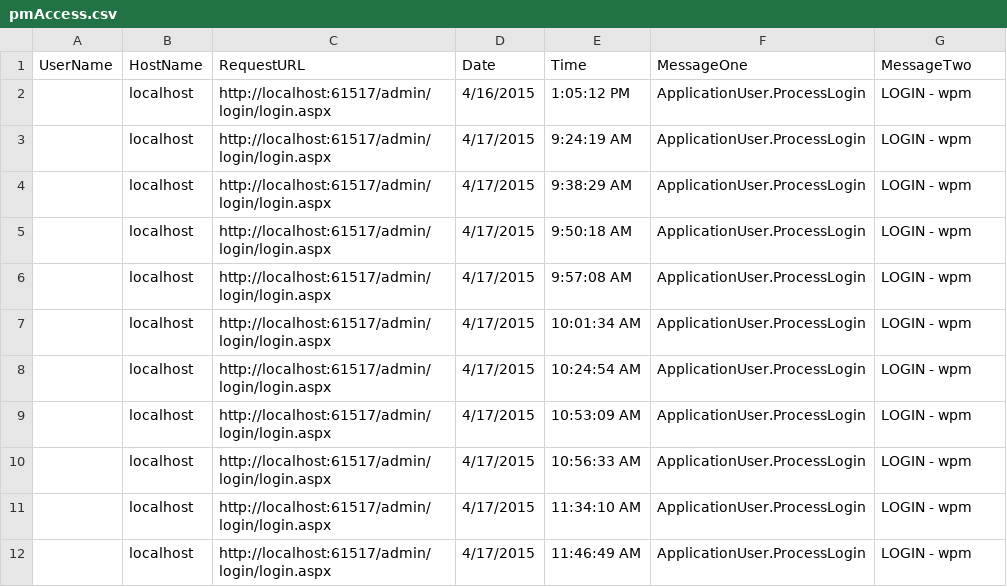
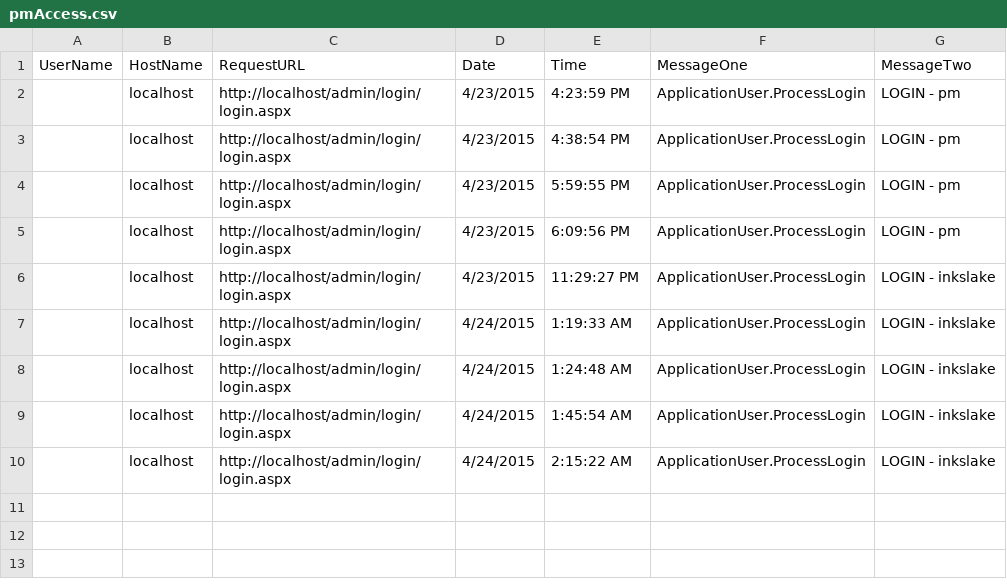
Before and after one commit to markhazleton/WebProjectMechanics, a CSV file: web2010/App_Data/Log/pmAccess.csv, drawn as a sheet.

```diff
--- a/web2010/App_Data/Log/pmAccess.csv
+++ b/web2010/App_Data/Log/pmAccess.csv
@@ -1,12 +1,10 @@
 "UserName","HostName","RequestURL","Date","Time","MessageOne","MessageTwo"
-"","localhost","http://localhost:61517/admin/login/login.aspx","4/16/2015","1:05:12 PM","ApplicationUser.ProcessLogin","LOGIN - wpm"
-"","localhost","http://localhost:61517/admin/login/login.aspx","4/17/2015","9:24:19 AM","ApplicationUser.ProcessLogin","LOGIN - wpm"
-"","localhost","http://localhost:61517/admin/login/login.aspx","4/17/2015","9:38:29 AM","ApplicationUser.ProcessLogin","LOGIN - wpm"
-"","localhost","http://localhost:61517/admin/login/login.aspx","4/17/2015","9:50:18 AM","ApplicationUser.ProcessLogin","LOGIN - wpm"
-"","localhost","http://localhost:61517/admin/login/login.aspx","4/17/2015","9:57:08 AM","ApplicationUser.ProcessLogin","LOGIN - wpm"
-"","localhost","http://localhost:61517/admin/login/login.aspx","4/17/2015","10:01:34 AM","ApplicationUser.ProcessLogin","LOGIN - wpm"
-"","localhost","http://localhost:61517/admin/login/login.aspx","4/17/2015","10:24:54 AM","ApplicationUser.ProcessLogin","LOGIN - wpm"
-"","localhost","http://localhost:61517/admin/login/login.aspx","4/17/2015","10:53:09 AM","ApplicationUser.ProcessLogin","LOGIN - wpm"
-"","localhost","http://localhost:61517/admin/login/login.aspx","4/17/2015","10:56:33 AM","ApplicationUser.ProcessLogin","LOGIN - wpm"
-"","localhost","http://localhost:61517/admin/login/login.aspx","4/17/2015","11:34:10 AM","ApplicationUser.ProcessLogin","LOGIN - wpm"
-"","localhost","http://localhost:61517/admin/login/login.aspx","4/17/2015","11:46:49 AM","ApplicationUser.ProcessLogin","LOGIN - wpm"
+"","localhost","http://localhost/admin/login/login.aspx","4/23/2015","4:23:59 PM","ApplicationUser.ProcessLogin","LOGIN - pm"
+"","localhost","http://localhost/admin/login/login.aspx","4/23/2015","4:38:54 PM","ApplicationUser.ProcessLogin","LOGIN - pm"
+"","localhost","http://localhost/admin/login/login.aspx","4/23/2015","5:59:55 PM","ApplicationUser.ProcessLogin","LOGIN - pm"
+"","localhost","http://localhost/admin/login/login.aspx","4/23/2015","6:09:56 PM","ApplicationUser.ProcessLogin","LOGIN - pm"
+"","localhost","http://localhost/admin/login/login.aspx","4/23/2015","11:29:27 PM","ApplicationUser.ProcessLogin","LOGIN - inkslake"
+"","localhost","http://localhost/admin/login/login.aspx","4/24/2015","1:19:33 AM","ApplicationUser.ProcessLogin","LOGIN - inkslake"
+"","localhost","http://localhost/admin/login/login.aspx","4/24/2015","1:24:48 AM","ApplicationUser.ProcessLogin","LOGIN - inkslake"
+"","localhost","http://localhost/admin/login/login.aspx","4/24/2015","1:45:54 AM","ApplicationUser.ProcessLogin","LOGIN - inkslake"
+"","localhost","http://localhost/admin/login/login.aspx","4/24/2015","2:15:22 AM","ApplicationUser.ProcessLogin","LOGIN - inkslake"
```
Also changed, not shown: 35 other files.
